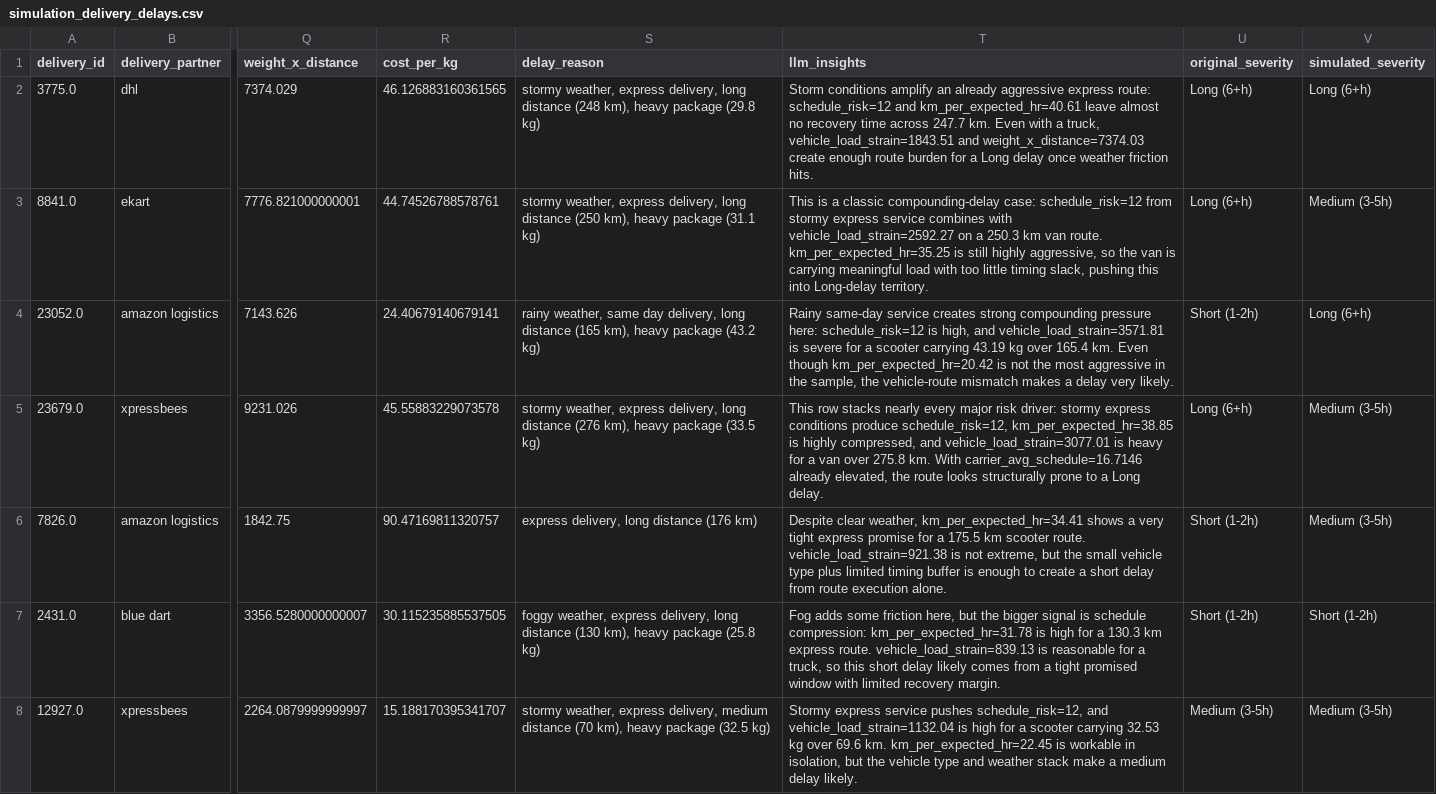
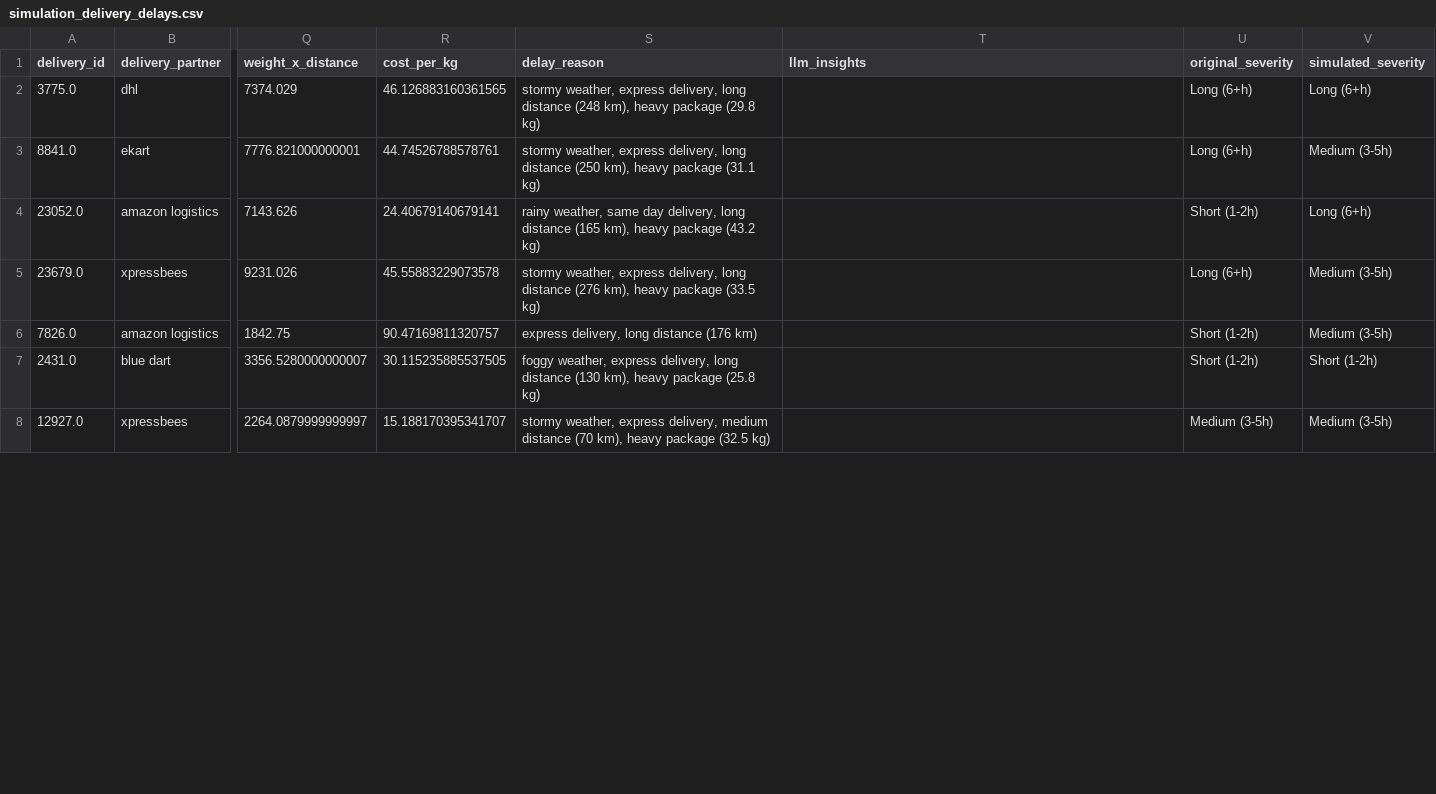
Before and after one commit to Aditi-Kulkarni-PA/12-Masters-Thesis, a CSV file: prediction_pipeline/data/processed/simulation_delivery_delays.csv, drawn as a sheet; only a part is shown, gaps mark what is left out; the diff covers the shown part only; the diff names each change by its address in the sheet, - before the commit and + after, or states it on an @@ line.

```diff
--- a/prediction_pipeline/data/processed/simulation_delivery_delays.csv
+++ b/prediction_pipeline/data/processed/simulation_delivery_delays.csv
-T2 (llm_insights): Storm conditions amplify an already aggressive express route: schedule_risk=12 and km_per_expected_hr=40.61 leave almost no recovery time across 247.7 km. Even with a truck, vehicle_load_strain=1843.51 and weight_x_distance=7374.03 create enough route burden for a Long delay once weather friction hits.
+T2 (llm_insights): (empty)
-T3 (llm_insights): This is a classic compounding-delay case: schedule_risk=12 from stormy express service combines with vehicle_load_strain=2592.27 on a 250.3 km van route. km_per_expected_hr=35.25 is still highly aggressive, so the van is carrying meaningful load with too little timing slack, pushing this into Long-delay territory.
+T3 (llm_insights): (empty)
-T4 (llm_insights): Rainy same-day service creates strong compounding pressure here: schedule_risk=12 is high, and vehicle_load_strain=3571.81 is severe for a scooter carrying 43.19 kg over 165.4 km. Even though km_per_expected_hr=20.42 is not the most aggressive in the sample, the vehicle-route mismatch makes a delay very likely.
+T4 (llm_insights): (empty)
-T5 (llm_insights): This row stacks nearly every major risk driver: stormy express conditions produce schedule_risk=12, km_per_expected_hr=38.85 is highly compressed, and vehicle_load_strain=3077.01 is heavy for a van over 275.8 km. With carrier_avg_schedule=16.7146 already elevated, the route looks structurally prone to a Long delay.
+T5 (llm_insights): (empty)
-T6 (llm_insights): Despite clear weather, km_per_expected_hr=34.41 shows a very tight express promise for a 175.5 km scooter route. vehicle_load_strain=921.38 is not extreme, but the small vehicle type plus limited timing buffer is enough to create a short delay from route execution alone.
+T6 (llm_insights): (empty)
-T7 (llm_insights): Fog adds some friction here, but the bigger signal is schedule compression: km_per_expected_hr=31.78 is high for a 130.3 km express route. vehicle_load_strain=839.13 is reasonable for a truck, so this short delay likely comes from a tight promised window with limited recovery margin.
+T7 (llm_insights): (empty)
-T8 (llm_insights): Stormy express service pushes schedule_risk=12, and vehicle_load_strain=1132.04 is high for a scooter carrying 32.53 kg over 69.6 km. km_per_expected_hr=22.45 is workable in isolation, but the vehicle type and weather stack make a medium delay likely.
+T8 (llm_insights): (empty)
```
Also changed, not shown: 9 edited cells elsewhere in this file, 21 other files.
